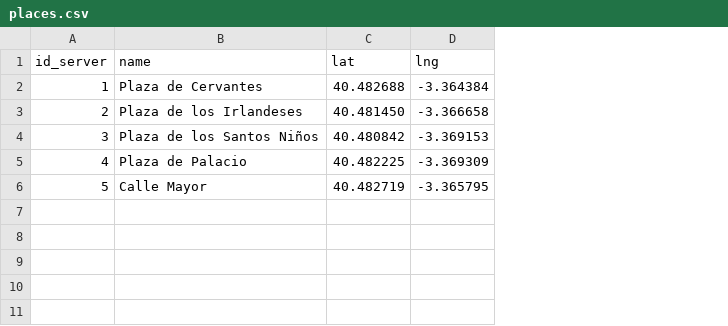
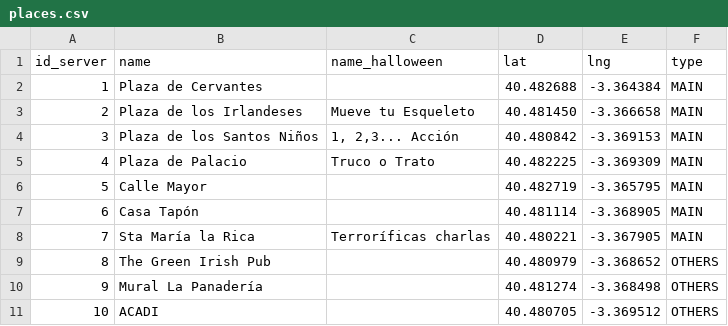
Before and after one commit to jbc25/HalloweenAlcala, a CSV file: app/src/main/assets/data/places.csv, drawn as a sheet; the diff names each change by its address in the sheet, - before the commit and + after, or states it on an @@ line.

```diff
--- a/app/src/main/assets/data/places.csv
+++ b/app/src/main/assets/data/places.csv
+column C (name_halloween), rows 3-5: Mueve tu Esqueleto | 1, 2,3... Acción | Truco o Trato
+column F (type), rows 2-6: all MAIN
+row 7: 6 | Casa Tapón |  | 40.481114 | -3.368905 | MAIN
+row 8: 7 | Sta María la Rica | Terroríficas charlas | 40.480221 | -3.367905 | MAIN
+row 9: 8 | The Green Irish Pub |  | 40.480979 | -3.368652 | OTHERS
+row 10: 9 | Mural La Panadería |  | 40.481274 | -3.368498 | OTHERS
+row 11: 10 | ACADI |  | 40.480705 | -3.369512 | OTHERS
```
Also changed, not shown: 35 other files.
